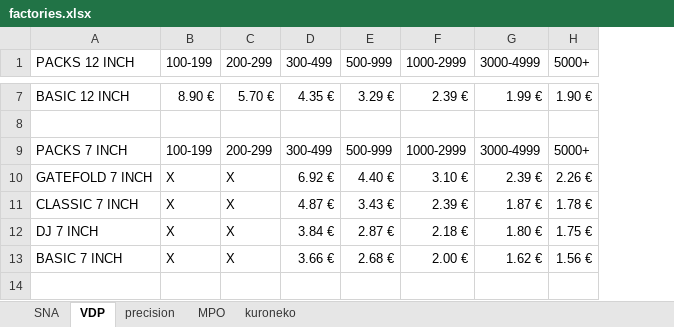
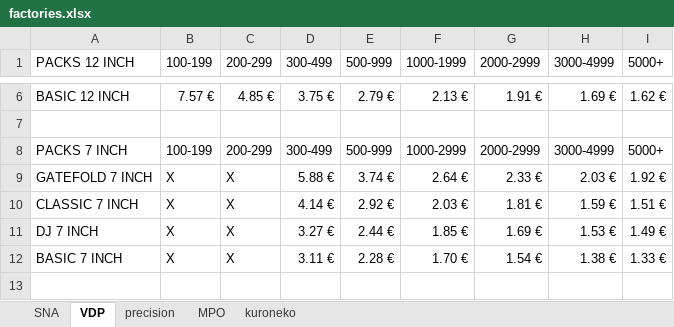
Before and after one commit to MTLP2/PhiloAPI, an Excel workbook: resources/factories.xlsx, sheet VDP, drawn as a sheet; only a part is shown, gaps mark what is left out; values as stored, in another font and other column widths than the file's, no cell formats; charts and pictures not drawn; addresses are those after the commit; the diff covers the shown part only; the diff names each change by its address in the sheet, - before the commit and + after, or states it on an @@ line.

Commit message:
Change to the new Data

```diff
--- a/resources/factories.xlsx (sheet VDP)
+++ b/resources/factories.xlsx (sheet VDP)
+column G (2000-2999), rows 6-12: 1.91 € |  | 2000-2999 | 2.33 € | 1.81 € | 1.69 € | 1.54 €
-F1: 1000-2999
+F1: 1000-1999
-B6 (100-199): 8.90 €
+B6 (100-199): 7.57 €
-C6 (200-299): 5.70 €
+C6 (200-299): 4.85 €
-D6 (300-499): 4.35 €
+D6 (300-499): 3.75 €
-E6 (500-999): 3.29 €
+E6 (500-999): 2.79 €
-F6 (1000-1999): 2.39 €
+F6 (1000-1999): 2.13 €
-H6 (3000-4999): 1.99 €
+H6 (3000-4999): 1.69 €
-I6 (5000+): 1.90 €
+I6 (5000+): 1.62 €
-D9 (300-499): 6.92 €
+D9 (300-499): 5.88 €
-E9 (500-999): 4.40 €
+E9 (500-999): 3.74 €
-F9 (1000-1999): 3.10 €
+F9 (1000-1999): 2.64 €
-H9 (3000-4999): 2.39 €
+H9 (3000-4999): 2.03 €
-I9 (5000+): 2.26 €
+I9 (5000+): 1.92 €
-D10 (300-499): 4.87 €
+D10 (300-499): 4.14 €
-E10 (500-999): 3.43 €
+E10 (500-999): 2.92 €
-F10 (1000-1999): 2.39 €
+F10 (1000-1999): 2.03 €
-H10 (3000-4999): 1.87 €
+H10 (3000-4999): 1.59 €
-I10 (5000+): 1.78 €
+I10 (5000+): 1.51 €
-D11 (300-499): 3.84 €
+D11 (300-499): 3.27 €
-E11 (500-999): 2.87 €
+E11 (500-999): 2.44 €
-F11 (1000-1999): 2.18 €
+F11 (1000-1999): 1.85 €
-H11 (3000-4999): 1.80 €
+H11 (3000-4999): 1.53 €
-I11 (5000+): 1.75 €
+I11 (5000+): 1.49 €
-D12 (300-499): 3.66 €
+D12 (300-499): 3.11 €
-E12 (500-999): 2.68 €
+E12 (500-999): 2.28 €
-F12 (1000-1999): 2.00 €
+F12 (1000-1999): 1.70 €
-H12 (3000-4999): 1.62 €
+H12 (3000-4999): 1.38 €
-I12 (5000+): 1.56 €
+I12 (5000+): 1.33 €
```
Also changed, not shown: 114 added rows, 57 removed rows and 114 edited cells elsewhere in this sheet, cell formats, charts or pictures.
